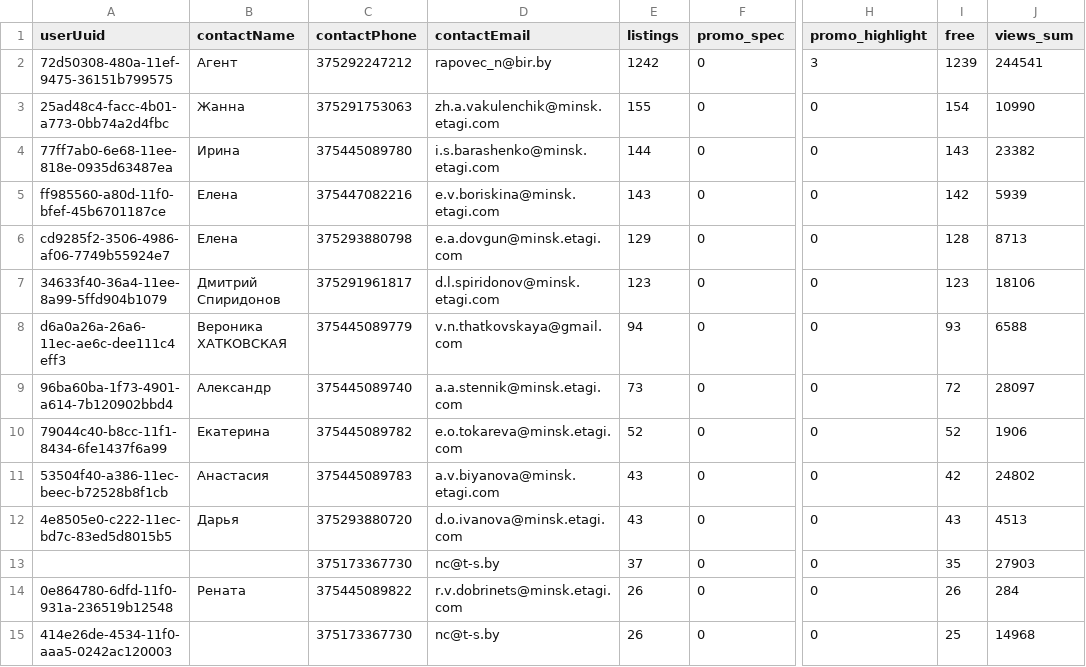
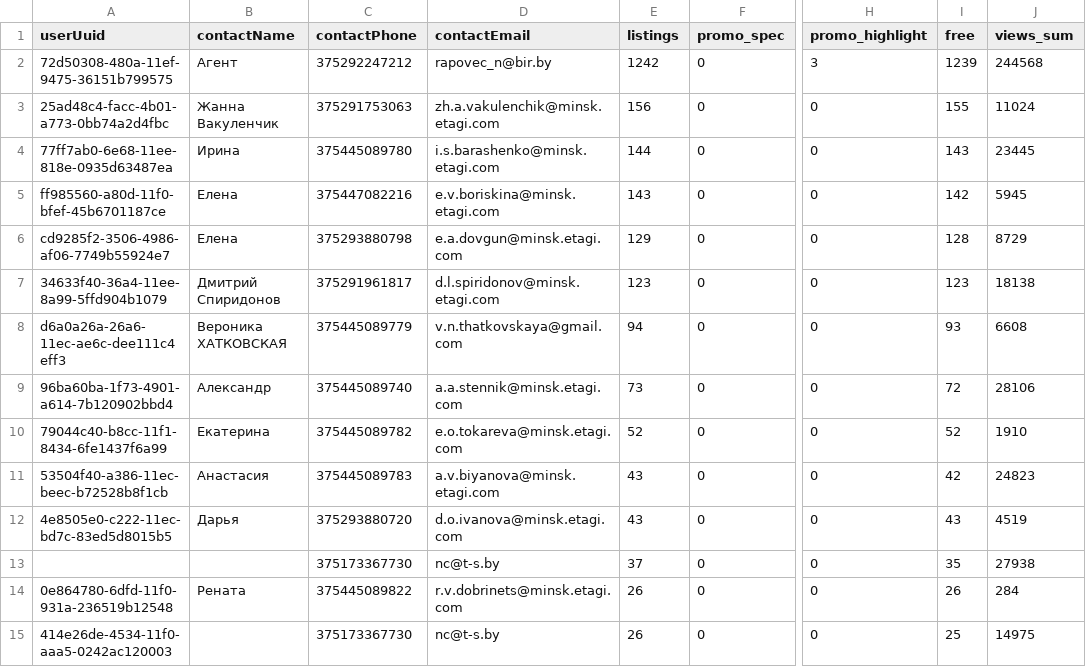
Before and after one commit to antonina-katlinskaya/realt-collector, a CSV file: data/analytics/agents_summary.csv, drawn as a sheet; only a part is shown, gaps mark what is left out; the diff covers the shown part only; the diff names each change by its address in the sheet, - before the commit and + after, or states it on an @@ line.

Commit message:
data: snapshot 2026-11-10T13:51Z

```diff
--- a/data/analytics/agents_summary.csv
+++ b/data/analytics/agents_summary.csv
-J2 (views_sum): 244541
+J2 (views_sum): 244568
-B3 (contactName): Жанна
+B3 (contactName): Жанна Вакуленчик
-E3 (listings): 155
+E3 (listings): 156
-I3 (free): 154
+I3 (free): 155
-J3 (views_sum): 10990
+J3 (views_sum): 11024
-J4 (views_sum): 23382
+J4 (views_sum): 23445
-J5 (views_sum): 5939
+J5 (views_sum): 5945
-J6 (views_sum): 8713
+J6 (views_sum): 8729
-J7 (views_sum): 18106
+J7 (views_sum): 18138
-J8 (views_sum): 6588
+J8 (views_sum): 6608
-J9 (views_sum): 28097
+J9 (views_sum): 28106
-J10 (views_sum): 1906
+J10 (views_sum): 1910
-J11 (views_sum): 24802
+J11 (views_sum): 24823
-J12 (views_sum): 4513
+J12 (views_sum): 4519
-J13 (views_sum): 27903
+J13 (views_sum): 27938
-J15 (views_sum): 14968
+J15 (views_sum): 14975
```
Also changed, not shown: 33 edited cells elsewhere in this file, data/analytics/quarters_summary.csv, 17 other files.
